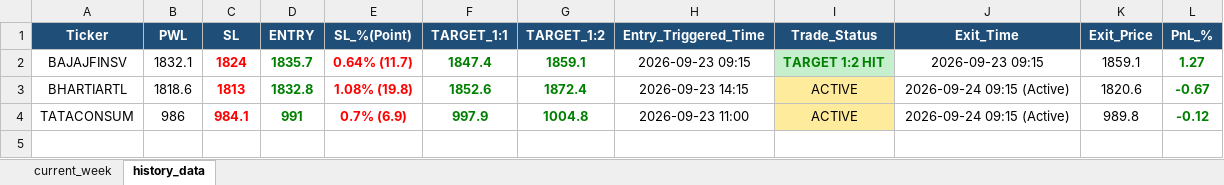
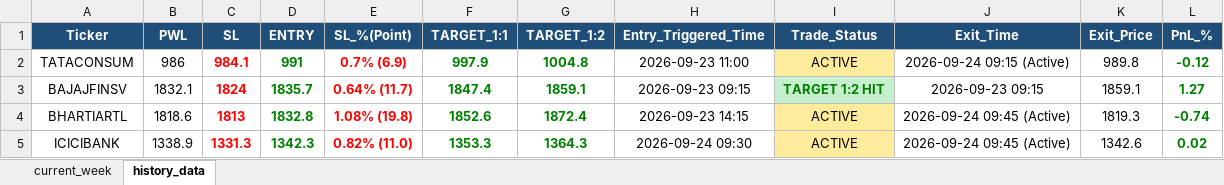
Before and after one commit to chandancv62-mtf/telegram-notifier, an Excel workbook: data/trade_tracker_results.xlsx, sheet history_data, drawn as a sheet; values as stored, in another font and other column widths than the file's, no borders; addresses are those after the commit; the diff names each change by its address in the sheet, - before the commit and + after, or states it on an @@ line.

```diff
--- a/data/trade_tracker_results.xlsx (sheet history_data)
+++ b/data/trade_tracker_results.xlsx (sheet history_data)
@@ row 4 moved to row 2: TATACONSUM @@
-J4 (Exit_Time): 2026-09-24 09:15 (Active)
+J4 (Exit_Time): 2026-09-24 09:45 (Active)
-K4 (Exit_Price): 1820.6
+K4 (Exit_Price): 1819.3
-L4 (PnL_%): -0.67
+L4 (PnL_%): -0.74
+row 5: ICICIBANK | 1338.9 | 1331.3 | 1342.3 | 0.82% (11.0) | 1353.3 | 1364.3 | 2026-09-24 09:30 | ACTIVE | 2026-09-24 09:45 (Active) | 1342.6 | 0.02
```
Also changed, not shown: sheet current_week, data/weekly_final_trading_signals.xlsx.
